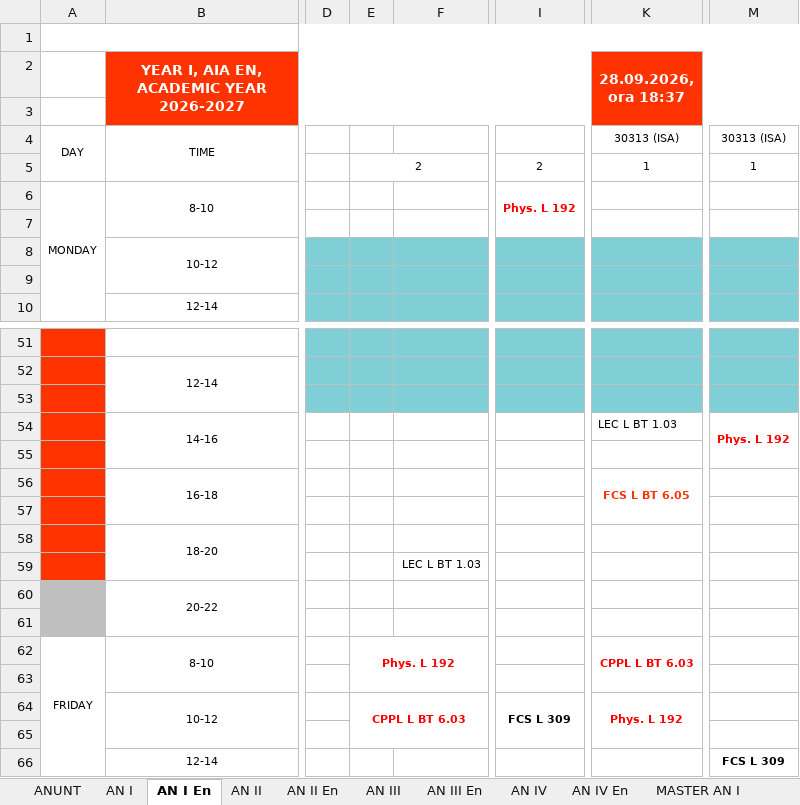
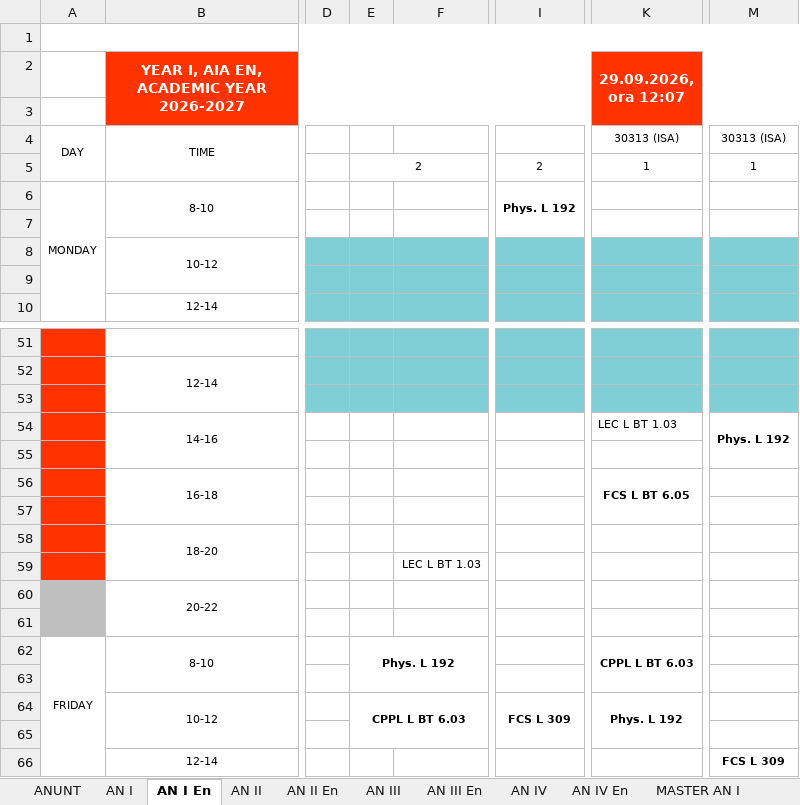
Before and after one commit to doreltaielemne-cpu/orar-aut, an Excel workbook: input/orar.xlsx, sheet AN I En, drawn as a sheet; only a part is shown, gaps mark what is left out; values as stored, in another font and other column widths than the file's, no borders; charts and pictures not drawn; the diff names each change by its address in the sheet, - before the commit and + after, or states it on an @@ line.

```diff
--- a/input/orar.xlsx (sheet AN I En)
+++ b/input/orar.xlsx (sheet AN I En)
-K2: 28.09.2026, ora 18:37
+K2: 29.09.2026, ora 12:07
-I6 text colour: #FF0000
+I6 text colour: black
-M54 text colour: #FF0000
+M54 text colour: black
-K56 text colour: #FF3300
+K56 text colour: black
-E62 text colour: #FF0000
+E62 text colour: black
-K62 text colour: #FF0000
+K62 text colour: black
-E64 text colour: #FF0000
+E64 text colour: black
-K64 text colour: #FF0000
+K64 text colour: black
```
Also changed, not shown: sheet AN I, sheet MASTER AN II, sheet AN III, sheet AN II En, sheet ANUNT, sheet AN III En, 3 more sheets, other sheet tabs, 1 other file.
